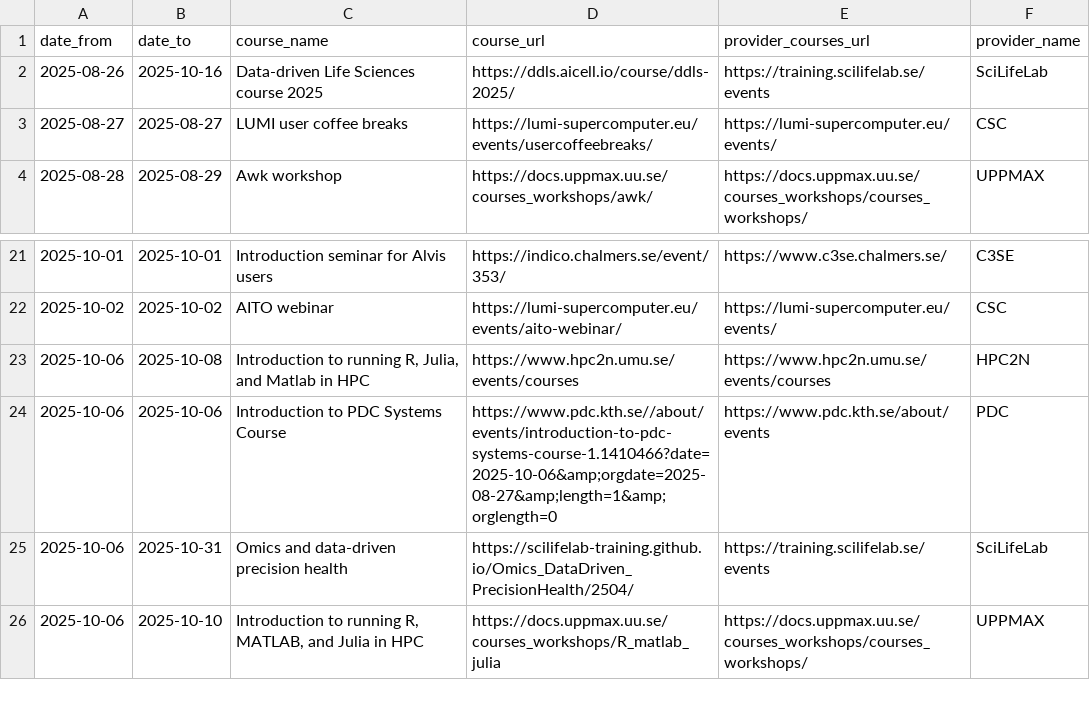
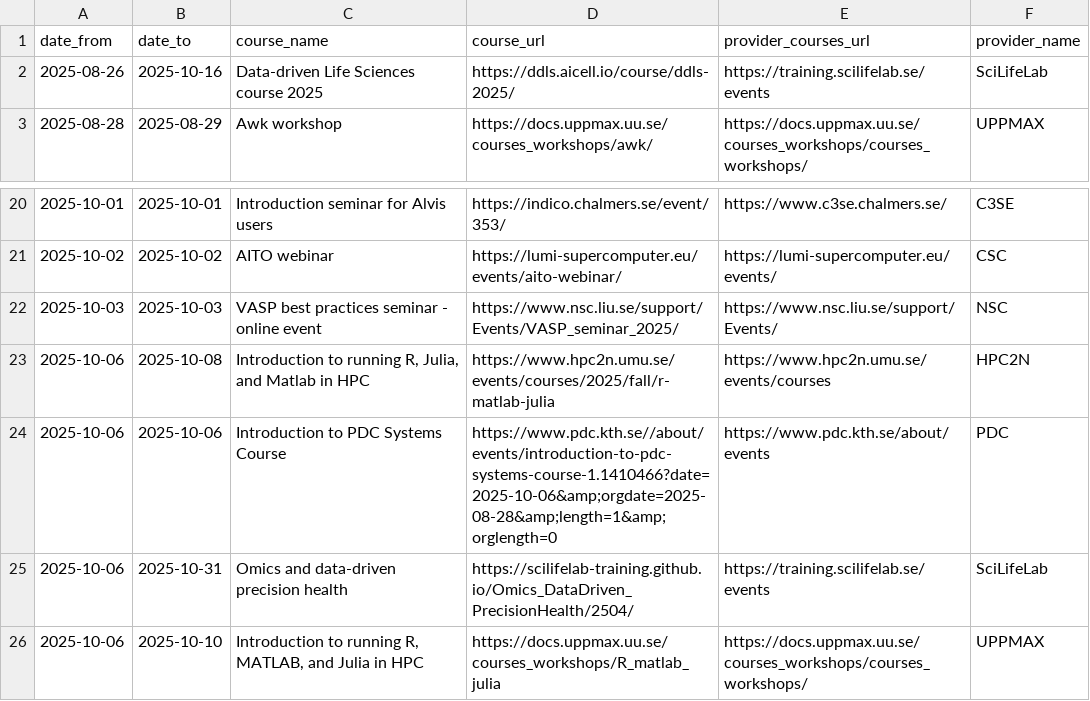
Before and after one commit to NBISweden/SCoRe_user_doc, a CSV file: docs/courses.csv, drawn as a sheet; only a part is shown, gaps mark what is left out.

```diff
--- a/docs/courses.csv
+++ b/docs/courses.csv
@@ -2,3 +2,2 @@ date_from,date_to,course_name,course_url,provider_courses_url,provider_name
 2025-08-26,2025-10-16,Data-driven Life Sciences course 2025,https://ddls.aicell.io/course/ddls-2025/,https://training.scilifelab.se/events,SciLifeLab
-2025-08-27,2025-08-27,LUMI user coffee breaks,https://lumi-supercomputer.eu/events/usercoffeebreaks/,https://lumi-supercomputer.eu/events/,CSC
 2025-08-28,2025-08-29,Awk workshop,https://docs.uppmax.uu.se/courses_workshops/awk/,https://docs.uppmax.uu.se/courses_workshops/courses_workshops/,UPPMAX
@@ -22,4 +21,5 @@ date_from,date_to,course_name,course_url,provider_courses_url,provider_name
 2025-10-02,2025-10-02,AITO webinar,https://lumi-supercomputer.eu/events/aito-webinar/,https://lumi-supercomputer.eu/events/,CSC
-2025-10-06,2025-10-08,"Introduction to running R, Julia, and Matlab in HPC",https://www.hpc2n.umu.se/events/courses,https://www.hpc2n.umu.se/events/courses,HPC2N
-2025-10-06,2025-10-06,Introduction to PDC Systems Course,https://www.pdc.kth.se//about/events/introduction-to-pdc-systems-course-1.1410466?date=2025-10-06&amp;orgdate=2025-08-27&amp;length=1&amp;orglength=0,https://www.pdc.kth.se/about/events,PDC
+2025-10-03,2025-10-03,VASP best practices seminar - online event,https://www.nsc.liu.se/support/Events/VASP_seminar_2025/,https://www.nsc.liu.se/support/Events/,NSC
+2025-10-06,2025-10-08,"Introduction to running R, Julia, and Matlab in HPC",https://www.hpc2n.umu.se/events/courses/2025/fall/r-matlab-julia,https://www.hpc2n.umu.se/events/courses,HPC2N
+2025-10-06,2025-10-06,Introduction to PDC Systems Course,https://www.pdc.kth.se//about/events/introduction-to-pdc-systems-course-1.1410466?date=2025-10-06&amp;orgdate=2025-08-28&amp;length=1&amp;orglength=0,https://www.pdc.kth.se/about/events,PDC
 2025-10-06,2025-10-31,Omics and data-driven precision health,https://scilifelab-training.github.io/Omics_DataDriven_PrecisionHealth/2504/,https://training.scilifelab.se/events,SciLifeLab
```
Also changed, not shown: 2 other files.
